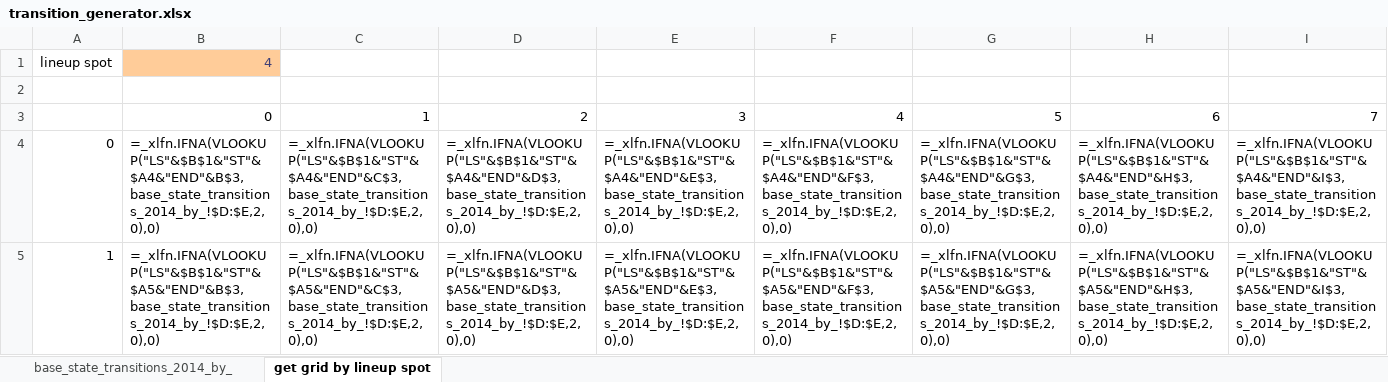
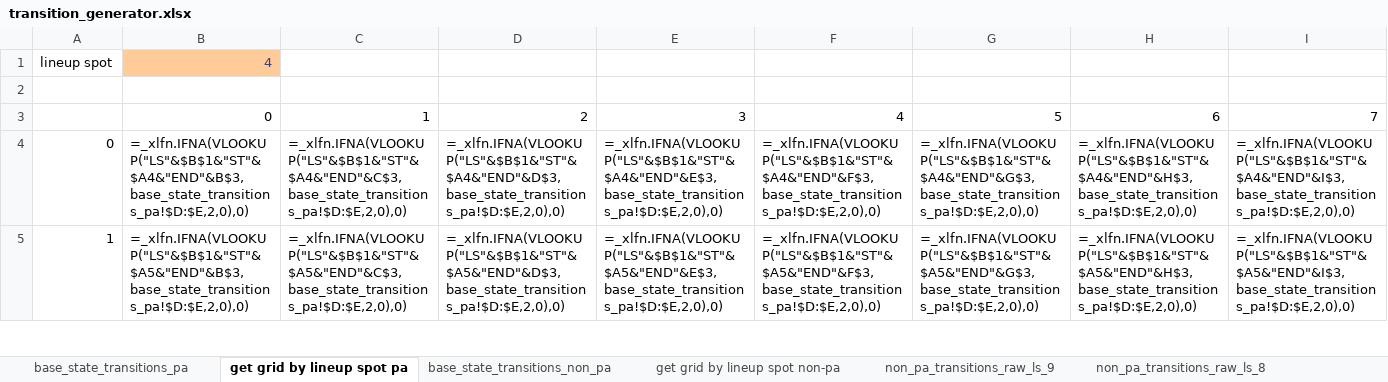
Before and after one commit to crglaser/baseball_markov, an Excel workbook: data_util/transition_generator.xlsx, sheet get grid by lineup spot pa, drawn as a sheet; only a part is shown; values as stored, in another font and other column widths than the file's, no borders; formulas are shown in place of their values; the diff covers the shown part only; the diff names each change by its address in the sheet, - before the commit and + after, or states it on an @@ line.

Commit message:
Update to add non-pa transitions. This has gotten a little ugly, might deserve a refactor or rewrite now.

```diff
--- a/data_util/transition_generator.xlsx (sheet get grid by lineup spot pa)
+++ b/data_util/transition_generator.xlsx (sheet get grid by lineup spot pa)
-sheet tab: base_state_transitions_2014_by_
+sheet tab: base_state_transitions_pa
-sheet tab: get grid by lineup spot
+sheet tab: get grid by lineup spot pa
+sheet tab: base_state_transitions_non_pa
+sheet tab: get grid by lineup spot non-pa
+sheet tab: non_pa_transitions_raw_ls_9
+sheet tab: non_pa_transitions_raw_ls_8
-B4: =_xlfn.IFNA(VLOOKUP("LS"&$B$1&"ST"&$A4&"END"&B$3,base_state_transitions_2014_by_!$D:$E,2,0),0)
+B4: =_xlfn.IFNA(VLOOKUP("LS"&$B$1&"ST"&$A4&"END"&B$3,base_state_transitions_pa!$D:$E,2,0),0)
-C4: =_xlfn.IFNA(VLOOKUP("LS"&$B$1&"ST"&$A4&"END"&C$3,base_state_transitions_2014_by_!$D:$E,2,0),0)
+C4: =_xlfn.IFNA(VLOOKUP("LS"&$B$1&"ST"&$A4&"END"&C$3,base_state_transitions_pa!$D:$E,2,0),0)
-D4: =_xlfn.IFNA(VLOOKUP("LS"&$B$1&"ST"&$A4&"END"&D$3,base_state_transitions_2014_by_!$D:$E,2,0),0)
+D4: =_xlfn.IFNA(VLOOKUP("LS"&$B$1&"ST"&$A4&"END"&D$3,base_state_transitions_pa!$D:$E,2,0),0)
-E4: =_xlfn.IFNA(VLOOKUP("LS"&$B$1&"ST"&$A4&"END"&E$3,base_state_transitions_2014_by_!$D:$E,2,0),0)
+E4: =_xlfn.IFNA(VLOOKUP("LS"&$B$1&"ST"&$A4&"END"&E$3,base_state_transitions_pa!$D:$E,2,0),0)
-F4: =_xlfn.IFNA(VLOOKUP("LS"&$B$1&"ST"&$A4&"END"&F$3,base_state_transitions_2014_by_!$D:$E,2,0),0)
+F4: =_xlfn.IFNA(VLOOKUP("LS"&$B$1&"ST"&$A4&"END"&F$3,base_state_transitions_pa!$D:$E,2,0),0)
-G4: =_xlfn.IFNA(VLOOKUP("LS"&$B$1&"ST"&$A4&"END"&G$3,base_state_transitions_2014_by_!$D:$E,2,0),0)
+G4: =_xlfn.IFNA(VLOOKUP("LS"&$B$1&"ST"&$A4&"END"&G$3,base_state_transitions_pa!$D:$E,2,0),0)
-H4: =_xlfn.IFNA(VLOOKUP("LS"&$B$1&"ST"&$A4&"END"&H$3,base_state_transitions_2014_by_!$D:$E,2,0),0)
+H4: =_xlfn.IFNA(VLOOKUP("LS"&$B$1&"ST"&$A4&"END"&H$3,base_state_transitions_pa!$D:$E,2,0),0)
-I4: =_xlfn.IFNA(VLOOKUP("LS"&$B$1&"ST"&$A4&"END"&I$3,base_state_transitions_2014_by_!$D:$E,2,0),0)
+I4: =_xlfn.IFNA(VLOOKUP("LS"&$B$1&"ST"&$A4&"END"&I$3,base_state_transitions_pa!$D:$E,2,0),0)
-B5: =_xlfn.IFNA(VLOOKUP("LS"&$B$1&"ST"&$A5&"END"&B$3,base_state_transitions_2014_by_!$D:$E,2,0),0)
+B5: =_xlfn.IFNA(VLOOKUP("LS"&$B$1&"ST"&$A5&"END"&B$3,base_state_transitions_pa!$D:$E,2,0),0)
-C5: =_xlfn.IFNA(VLOOKUP("LS"&$B$1&"ST"&$A5&"END"&C$3,base_state_transitions_2014_by_!$D:$E,2,0),0)
+C5: =_xlfn.IFNA(VLOOKUP("LS"&$B$1&"ST"&$A5&"END"&C$3,base_state_transitions_pa!$D:$E,2,0),0)
-D5: =_xlfn.IFNA(VLOOKUP("LS"&$B$1&"ST"&$A5&"END"&D$3,base_state_transitions_2014_by_!$D:$E,2,0),0)
+D5: =_xlfn.IFNA(VLOOKUP("LS"&$B$1&"ST"&$A5&"END"&D$3,base_state_transitions_pa!$D:$E,2,0),0)
-E5: =_xlfn.IFNA(VLOOKUP("LS"&$B$1&"ST"&$A5&"END"&E$3,base_state_transitions_2014_by_!$D:$E,2,0),0)
+E5: =_xlfn.IFNA(VLOOKUP("LS"&$B$1&"ST"&$A5&"END"&E$3,base_state_transitions_pa!$D:$E,2,0),0)
-F5: =_xlfn.IFNA(VLOOKUP("LS"&$B$1&"ST"&$A5&"END"&F$3,base_state_transitions_2014_by_!$D:$E,2,0),0)
+F5: =_xlfn.IFNA(VLOOKUP("LS"&$B$1&"ST"&$A5&"END"&F$3,base_state_transitions_pa!$D:$E,2,0),0)
-G5: =_xlfn.IFNA(VLOOKUP("LS"&$B$1&"ST"&$A5&"END"&G$3,base_state_transitions_2014_by_!$D:$E,2,0),0)
+G5: =_xlfn.IFNA(VLOOKUP("LS"&$B$1&"ST"&$A5&"END"&G$3,base_state_transitions_pa!$D:$E,2,0),0)
-H5: =_xlfn.IFNA(VLOOKUP("LS"&$B$1&"ST"&$A5&"END"&H$3,base_state_transitions_2014_by_!$D:$E,2,0),0)
+H5: =_xlfn.IFNA(VLOOKUP("LS"&$B$1&"ST"&$A5&"END"&H$3,base_state_transitions_pa!$D:$E,2,0),0)
-I5: =_xlfn.IFNA(VLOOKUP("LS"&$B$1&"ST"&$A5&"END"&I$3,base_state_transitions_2014_by_!$D:$E,2,0),0)
+I5: =_xlfn.IFNA(VLOOKUP("LS"&$B$1&"ST"&$A5&"END"&I$3,base_state_transitions_pa!$D:$E,2,0),0)
```
Also changed, not shown: 656 edited cells elsewhere in this sheet, other sheet tabs, 14 other files.
